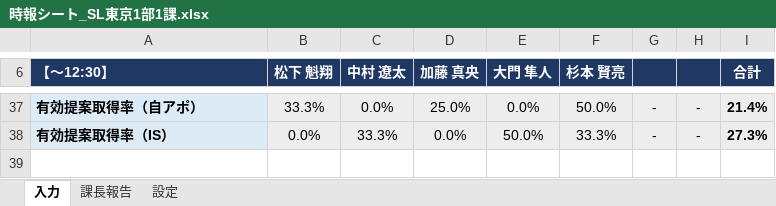
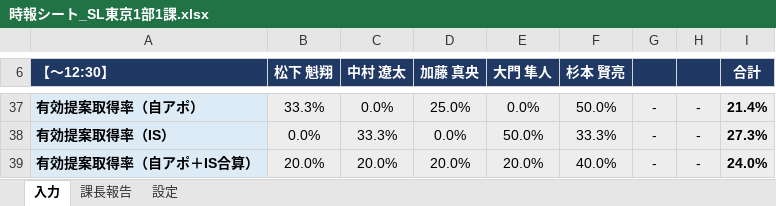
Before and after one commit to sugimoto-jpg/crow_dunit, an Excel workbook: jiho/時報シート_SL東京1部1課.xlsx, sheet 入力, drawn as a sheet; only a part is shown, gaps mark what is left out; values as stored, in another font and other column widths than the file's, no borders; the diff names each change by its address in the sheet, - before the commit and + after, or states it on an @@ line.

```diff
--- a/jiho/時報シート_SL東京1部1課.xlsx (sheet 入力)
+++ b/jiho/時報シート_SL東京1部1課.xlsx (sheet 入力)
+row 39: 有効提案取得率（自アポ＋IS合算） | 20.0% | 20.0% | 20.0% | 20.0% | 40.0% | - | - | 24.0%
```
